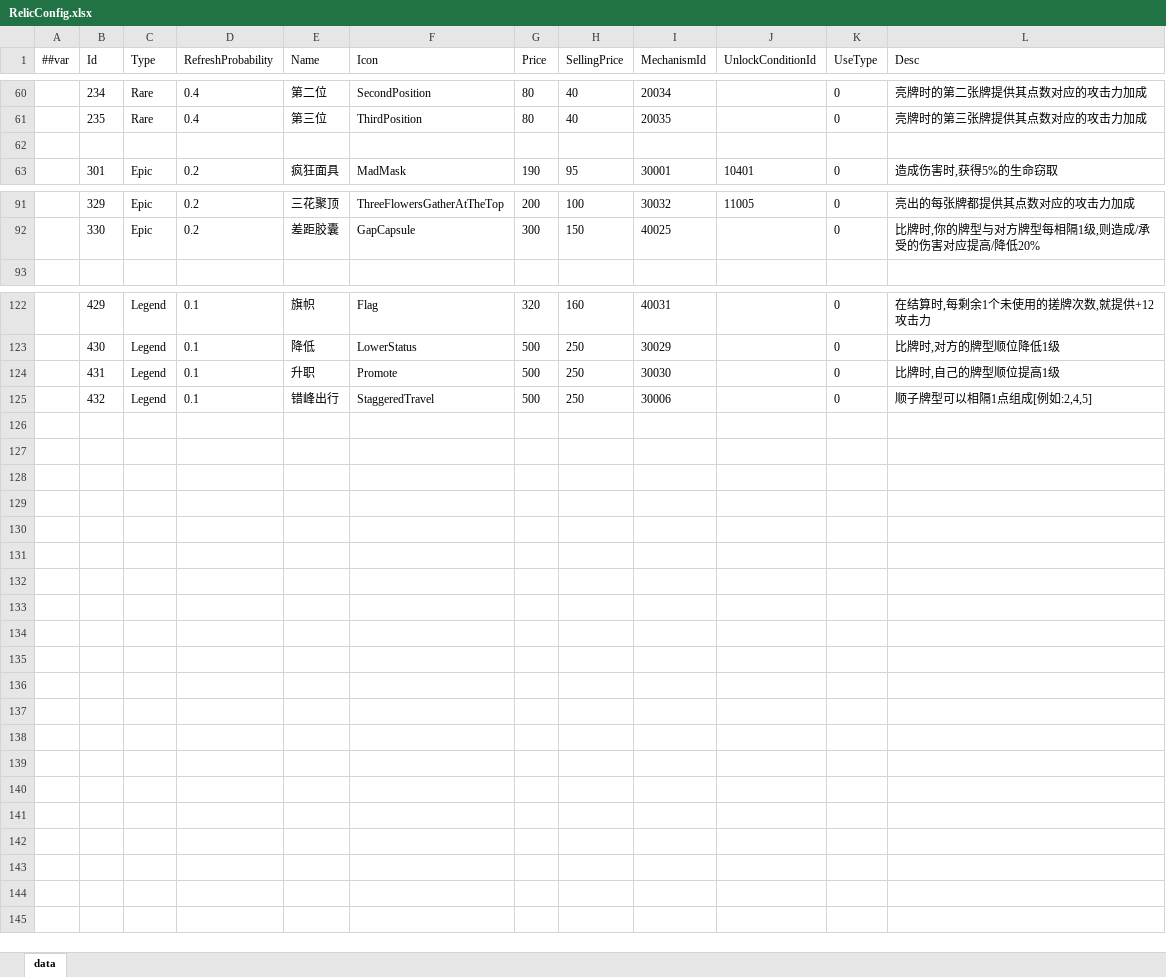
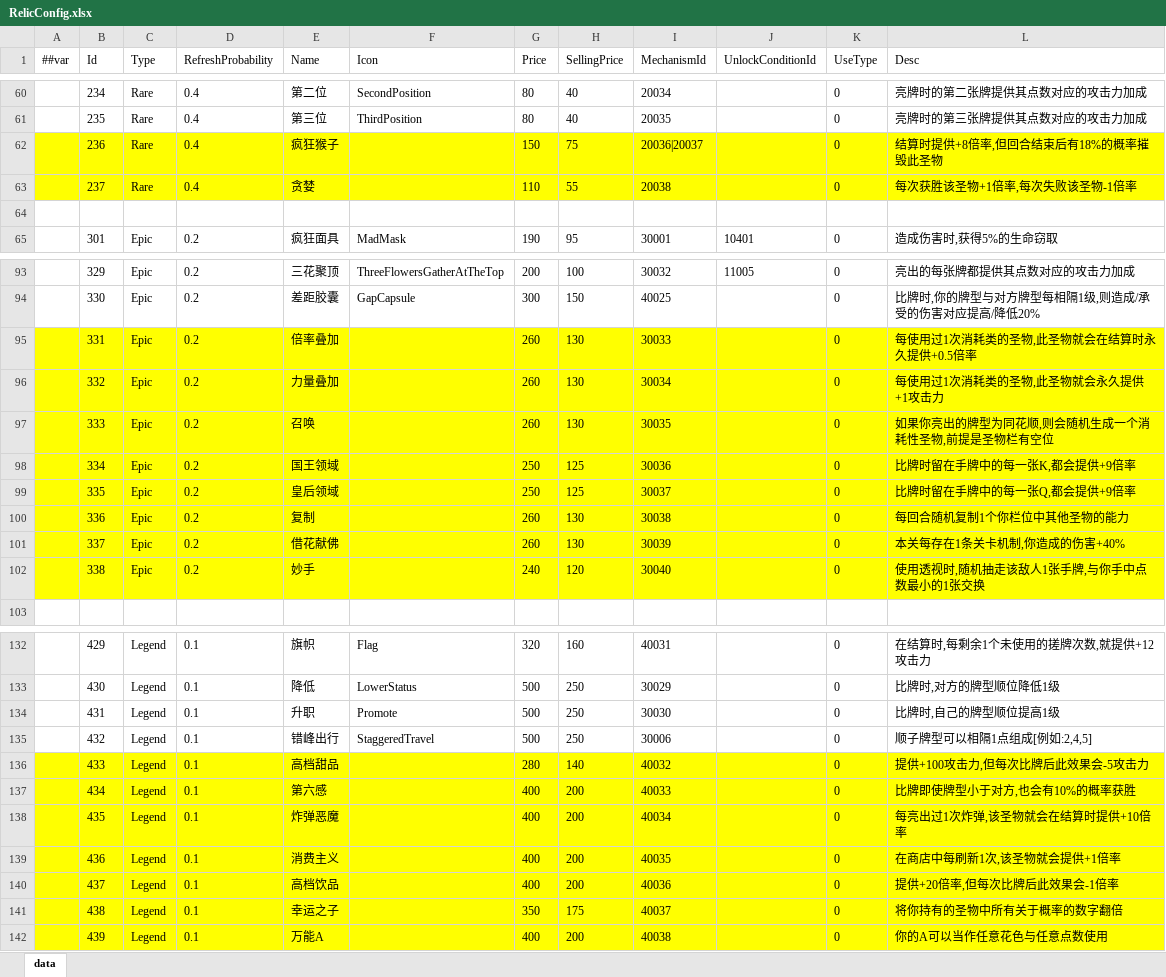
Before and after one commit to snakeazh/cardClient, an Excel workbook: Config/RelicConfig.xlsx, sheet data, drawn as a sheet; only a part is shown, gaps mark what is left out; values as stored, in another font and other column widths than the file's, no borders; the diff names each change by its address in the sheet, - before the commit and + after, or states it on an @@ line.

```diff
--- a/Config/RelicConfig.xlsx (sheet data)
+++ b/Config/RelicConfig.xlsx (sheet data)
+row 62:  | 236 | Rare | 0.4 | 疯狂猴子 |  | 150 | 75 | 20036|20037 |  | 0 | 结算时提供+8倍率,但回合结束后有18%的概率摧毁此圣物
+row 63:  | 237 | Rare | 0.4 | 贪婪 |  | 110 | 55 | 20038 |  | 0 | 每次获胜该圣物+1倍率,每次失败该圣物-1倍率
+row 95:  | 331 | Epic | 0.2 | 倍率叠加 |  | 260 | 130 | 30033 |  | 0 | 每使用过1次消耗类的圣物,此圣物就会在结算时永久提供+0.5倍率
+row 96:  | 332 | Epic | 0.2 | 力量叠加 |  | 260 | 130 | 30034 |  | 0 | 每使用过1次消耗类的圣物,此圣物就会永久提供+1攻击力
+row 97:  | 333 | Epic | 0.2 | 召唤 |  | 260 | 130 | 30035 |  | 0 | 如果你亮出的牌型为同花顺,则会随机生成一个消耗性圣物,前提是圣物栏有空位
+row 98:  | 334 | Epic | 0.2 | 国王领域 |  | 250 | 125 | 30036 |  | 0 | 比牌时留在手牌中的每一张K,都会提供+9倍率
+row 99:  | 335 | Epic | 0.2 | 皇后领域 |  | 250 | 125 | 30037 |  | 0 | 比牌时留在手牌中的每一张Q,都会提供+9倍率
+row 100:  | 336 | Epic | 0.2 | 复制 |  | 260 | 130 | 30038 |  | 0 | 每回合随机复制1个你栏位中其他圣物的能力
+row 101:  | 337 | Epic | 0.2 | 借花献佛 |  | 260 | 130 | 30039 |  | 0 | 本关每存在1条关卡机制,你造成的伤害+40%
+row 102:  | 338 | Epic | 0.2 | 妙手 |  | 240 | 120 | 30040 |  | 0 | 使用透视时,随机抽走该敌人1张手牌,与你手中点数最小的1张交换
+row 136:  | 433 | Legend | 0.1 | 高档甜品 |  | 280 | 140 | 40032 |  | 0 | 提供+100攻击力,但每次比牌后此效果会-5攻击力
+row 137:  | 434 | Legend | 0.1 | 第六感 |  | 400 | 200 | 40033 |  | 0 | 比牌即使牌型小于对方,也会有10%的概率获胜
+row 138:  | 435 | Legend | 0.1 | 炸弹恶魔 |  | 400 | 200 | 40034 |  | 0 | 每亮出过1次炸弹,该圣物就会在结算时提供+10倍率
+row 139:  | 436 | Legend | 0.1 | 消费主义 |  | 400 | 200 | 40035 |  | 0 | 在商店中每刷新1次,该圣物就会提供+1倍率
+row 140:  | 437 | Legend | 0.1 | 高档饮品 |  | 400 | 200 | 40036 |  | 0 | 提供+20倍率,但每次比牌后此效果会-1倍率
+row 141:  | 438 | Legend | 0.1 | 幸运之子 |  | 350 | 175 | 40037 |  | 0 | 将你持有的圣物中所有关于概率的数字翻倍
+row 142:  | 439 | Legend | 0.1 | 万能A |  | 400 | 200 | 40038 |  | 0 | 你的A可以当作任意花色与任意点数使用
```
Also changed, not shown: Config/BossEntryConfig.xlsx, Config/EnumConfig.xlsx, 6 other files.
